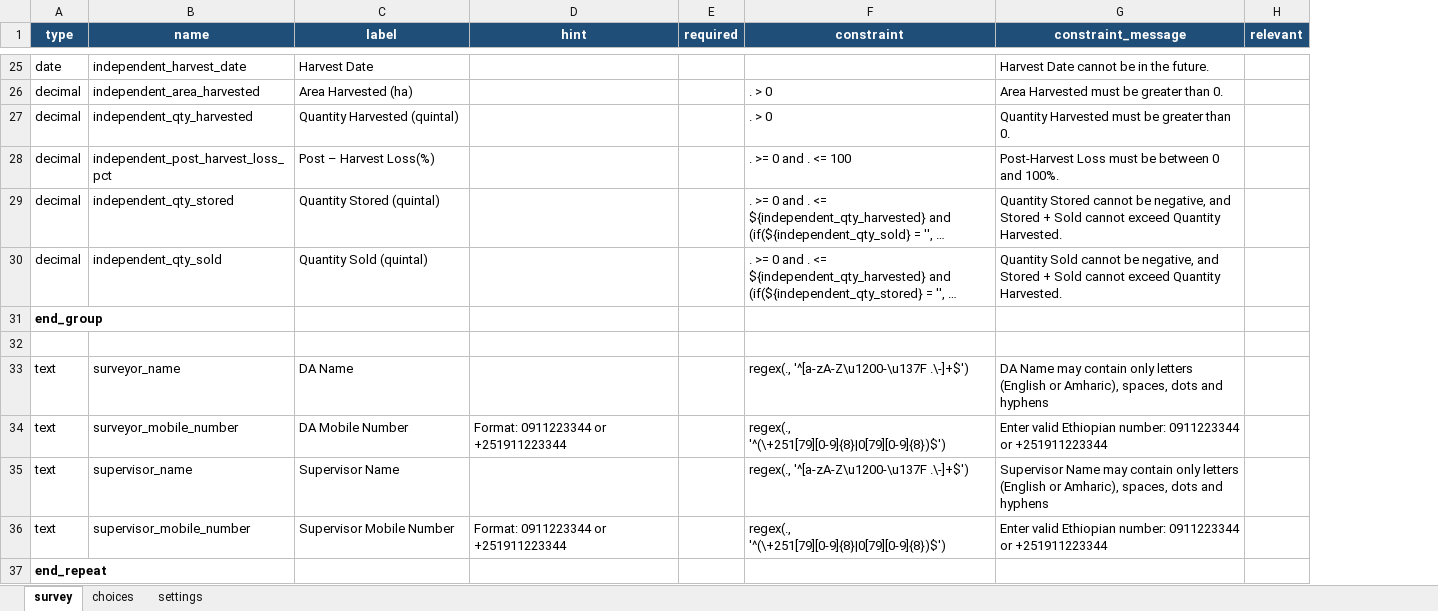
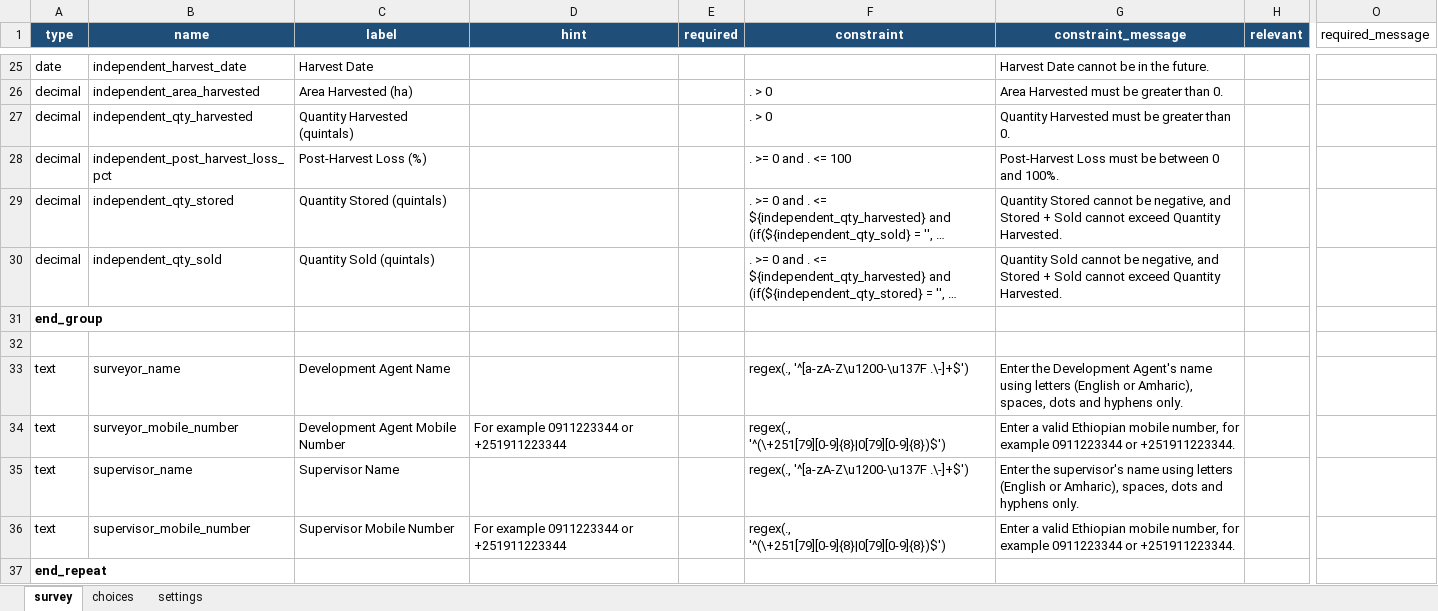
Before and after one commit to Centre-for-Open-Societal-Systems/cropsown-regsitry, an Excel workbook: odk/source/crop_sown_registry_harvest.xlsx, sheet survey, drawn as a sheet; only a part is shown, gaps mark what is left out; long unchanged cells end in …; values as stored, in another font and other column widths than the file's, no borders; the diff covers the shown part only; the diff names each change by its address in the sheet, - before the commit and + after, or states it on an @@ line.

Commit message:
Make every ODK form text readable: required messages, plain validation messages and spelled-out labels
Field names, choice names, constraints and calculations are unchanged. The
builder VERSION and manifest move to 2026.10.31.

```diff
--- a/odk/source/crop_sown_registry_harvest.xlsx (sheet survey)
+++ b/odk/source/crop_sown_registry_harvest.xlsx (sheet survey)
+column O (required_message), empty
-C27 (label): Quantity Harvested (quintal)
+C27 (label): Quantity Harvested (quintals)
-C28 (label): Post – Harvest Loss(%)
+C28 (label): Post-Harvest Loss (%)
-C29 (label): Quantity Stored (quintal)
+C29 (label): Quantity Stored (quintals)
-C30 (label): Quantity Sold (quintal)
+C30 (label): Quantity Sold (quintals)
-C33 (label): DA Name
+C33 (label): Development Agent Name
-G33 (constraint_message): DA Name may contain only letters (English or Amharic), spaces, dots and hyphens
+G33 (constraint_message): Enter the Development Agent's name using letters (English or Amharic), spaces, dots and hyphens only.
-C34 (label): DA Mobile Number
+C34 (label): Development Agent Mobile Number
-D34 (hint): Format: 0911223344 or +251911223344
+D34 (hint): For example 0911223344 or +251911223344
-G34 (constraint_message): Enter valid Ethiopian number: 0911223344 or +251911223344
+G34 (constraint_message): Enter a valid Ethiopian mobile number, for example 0911223344 or +251911223344.
-G35 (constraint_message): Supervisor Name may contain only letters (English or Amharic), spaces, dots and hyphens
+G35 (constraint_message): Enter the supervisor's name using letters (English or Amharic), spaces, dots and hyphens only.
-D36 (hint): Format: 0911223344 or +251911223344
+D36 (hint): For example 0911223344 or +251911223344
-G36 (constraint_message): Enter valid Ethiopian number: 0911223344 or +251911223344
+G36 (constraint_message): Enter a valid Ethiopian mobile number, for example 0911223344 or +251911223344.
```
Also changed, not shown: 6 edited cells elsewhere in this sheet, sheet settings, odk/forms/crop_sown_registry_plan.xlsx, odk/forms/crop_sown_registry_prep.xlsx, 7 other files.
